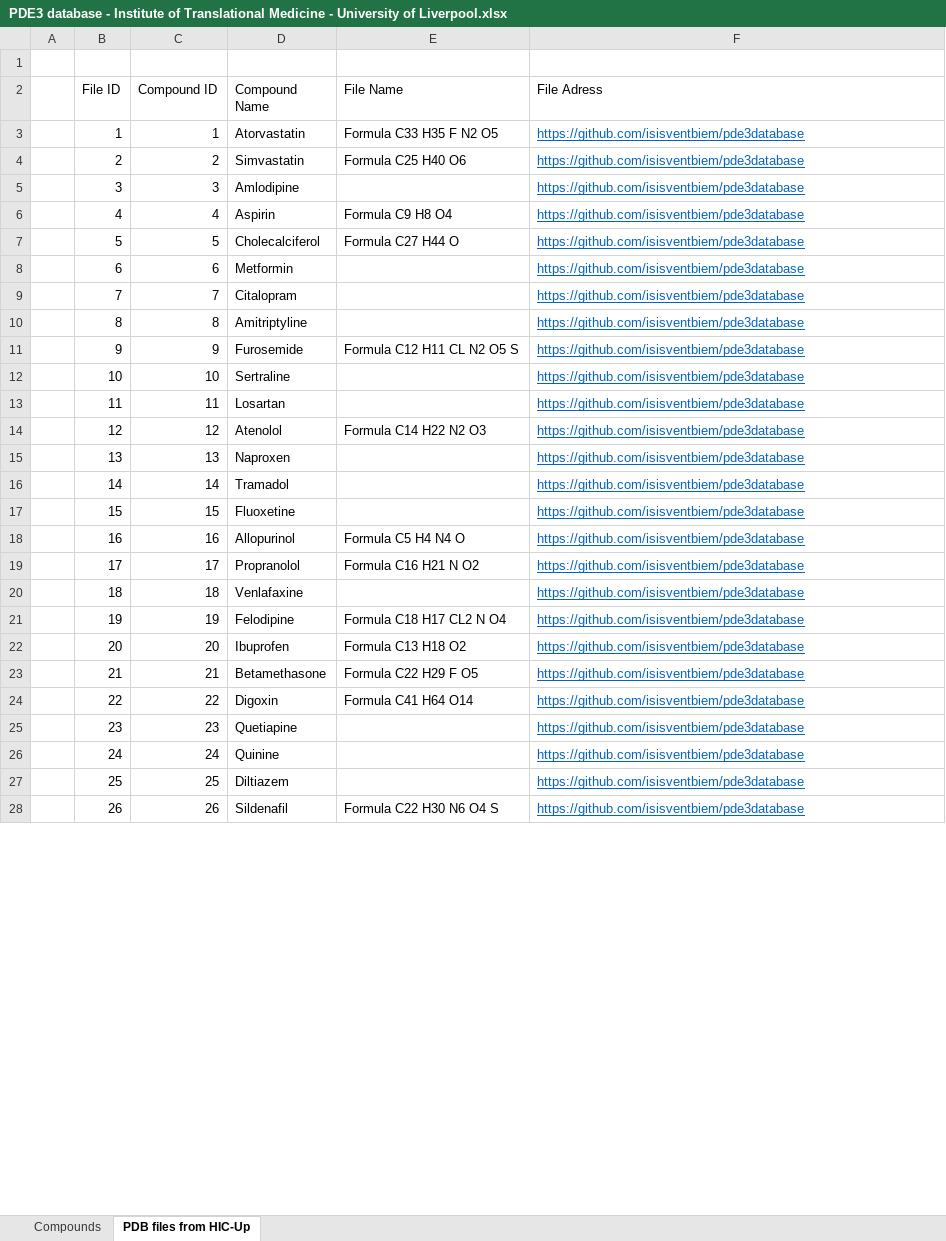
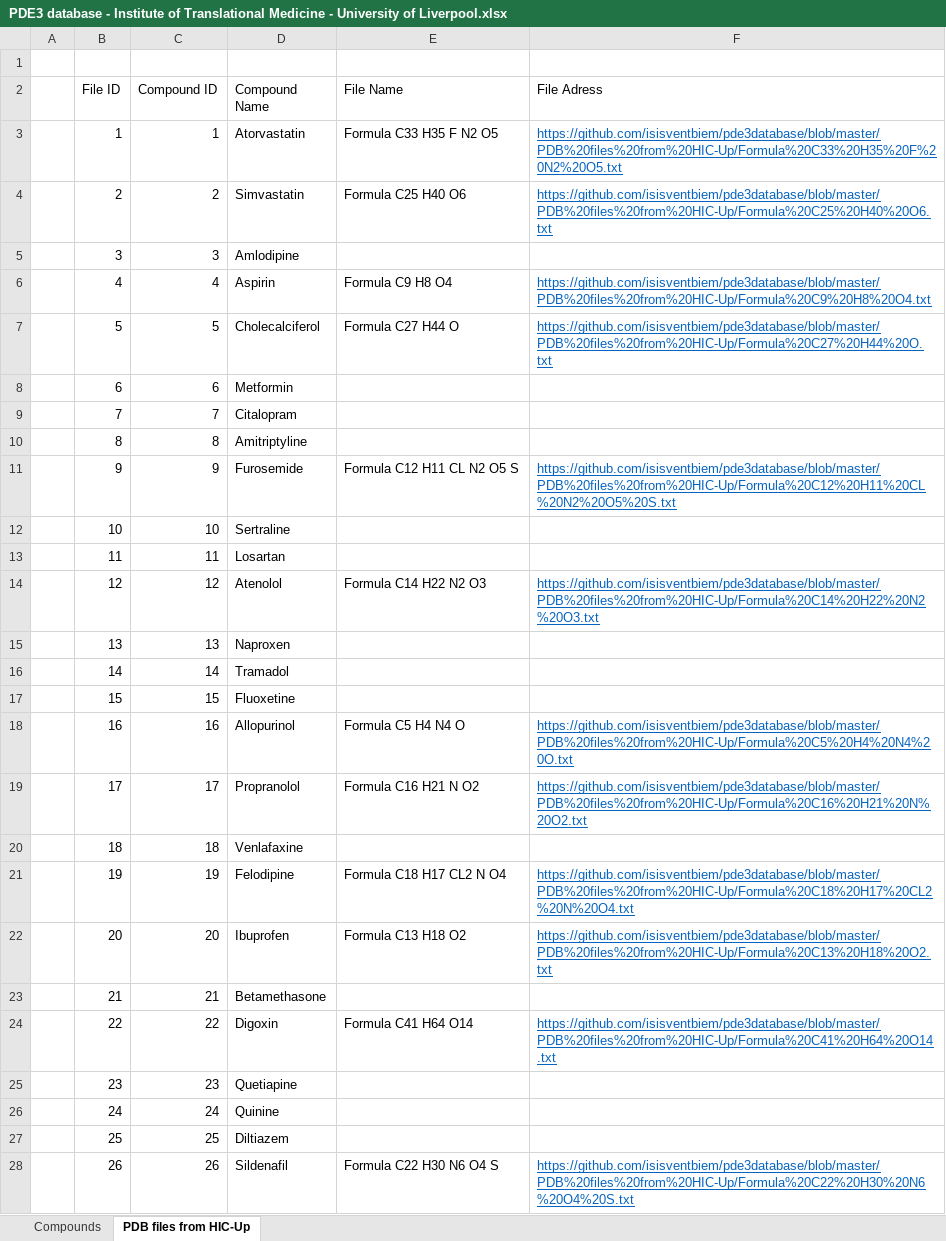
Before and after one commit to isisventbiem/pde3database, an Excel workbook: PDE3 database - Institute of Translational Medicine - University of Liverpool.xlsx, sheet PDB files from HIC-Up, drawn as a sheet; only a part is shown; values as stored, in another font and other column widths than the file's, no borders; conditional formats and table styles not drawn; the diff covers the shown part only; the diff names each change by its address in the sheet, - before the commit and + after, or states it on an @@ line.

Commit message:
update links

```diff
--- a/PDE3 database - Institute of Translational Medicine - University of Liverpool.xlsx (sheet PDB files from HIC-Up)
+++ b/PDE3 database - Institute of Translational Medicine - University of Liverpool.xlsx (sheet PDB files from HIC-Up)
-F3 (File Adress): https://github.com/isisventbiem/pde3database
+F3 (File Adress): https://github.com/isisventbiem/pde3database/blob/master/PDB%20files%20from%20HIC-Up/Formula%20C33%20H35%20F%20N2%20O5.txt
-F4 (File Adress): https://github.com/isisventbiem/pde3database
+F4 (File Adress): https://github.com/isisventbiem/pde3database/blob/master/PDB%20files%20from%20HIC-Up/Formula%20C25%20H40%20O6.txt
-F5 (File Adress): https://github.com/isisventbiem/pde3database
+F5 (File Adress): (empty)
-F6 (File Adress): https://github.com/isisventbiem/pde3database
+F6 (File Adress): https://github.com/isisventbiem/pde3database/blob/master/PDB%20files%20from%20HIC-Up/Formula%20C9%20H8%20O4.txt
-F7 (File Adress): https://github.com/isisventbiem/pde3database
+F7 (File Adress): https://github.com/isisventbiem/pde3database/blob/master/PDB%20files%20from%20HIC-Up/Formula%20C27%20H44%20O.txt
-F8:F10 (File Adress): https://github.com/isisventbiem/pde3database
+F8:F10 (File Adress): (empty)
-F11 (File Adress): https://github.com/isisventbiem/pde3database
+F11 (File Adress): https://github.com/isisventbiem/pde3database/blob/master/PDB%20files%20from%20HIC-Up/Formula%20C12%20H11%20CL%20N2%20O5%20S.txt
-F12:F13 (File Adress): https://github.com/isisventbiem/pde3database
+F12:F13 (File Adress): (empty)
-F14 (File Adress): https://github.com/isisventbiem/pde3database
+F14 (File Adress): https://github.com/isisventbiem/pde3database/blob/master/PDB%20files%20from%20HIC-Up/Formula%20C14%20H22%20N2%20O3.txt
-F15:F17 (File Adress): https://github.com/isisventbiem/pde3database
+F15:F17 (File Adress): (empty)
-F18 (File Adress): https://github.com/isisventbiem/pde3database
+F18 (File Adress): https://github.com/isisventbiem/pde3database/blob/master/PDB%20files%20from%20HIC-Up/Formula%20C5%20H4%20N4%20O.txt
-F19 (File Adress): https://github.com/isisventbiem/pde3database
+F19 (File Adress): https://github.com/isisventbiem/pde3database/blob/master/PDB%20files%20from%20HIC-Up/Formula%20C16%20H21%20N%20O2.txt
-F20 (File Adress): https://github.com/isisventbiem/pde3database
+F20 (File Adress): (empty)
-F21 (File Adress): https://github.com/isisventbiem/pde3database
+F21 (File Adress): https://github.com/isisventbiem/pde3database/blob/master/PDB%20files%20from%20HIC-Up/Formula%20C18%20H17%20CL2%20N%20O4.txt
-F22 (File Adress): https://github.com/isisventbiem/pde3database
+F22 (File Adress): https://github.com/isisventbiem/pde3database/blob/master/PDB%20files%20from%20HIC-Up/Formula%20C13%20H18%20O2.txt
-E23 (File Name): Formula C22 H29 F O5
+E23 (File Name): (empty)
-F23 (File Adress): https://github.com/isisventbiem/pde3database
+F23 (File Adress): (empty)
-F24 (File Adress): https://github.com/isisventbiem/pde3database
+F24 (File Adress): https://github.com/isisventbiem/pde3database/blob/master/PDB%20files%20from%20HIC-Up/Formula%20C41%20H64%20O14.txt
-F25:F27 (File Adress): https://github.com/isisventbiem/pde3database
+F25:F27 (File Adress): (empty)
-F28 (File Adress): https://github.com/isisventbiem/pde3database
+F28 (File Adress): https://github.com/isisventbiem/pde3database/blob/master/PDB%20files%20from%20HIC-Up/Formula%20C22%20H30%20N6%20O4%20S.txt
```
Also changed, not shown: 148 edited cells elsewhere in this sheet.
